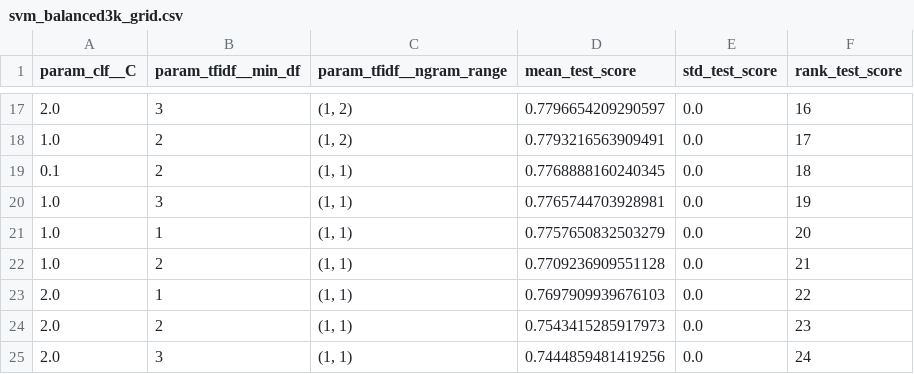
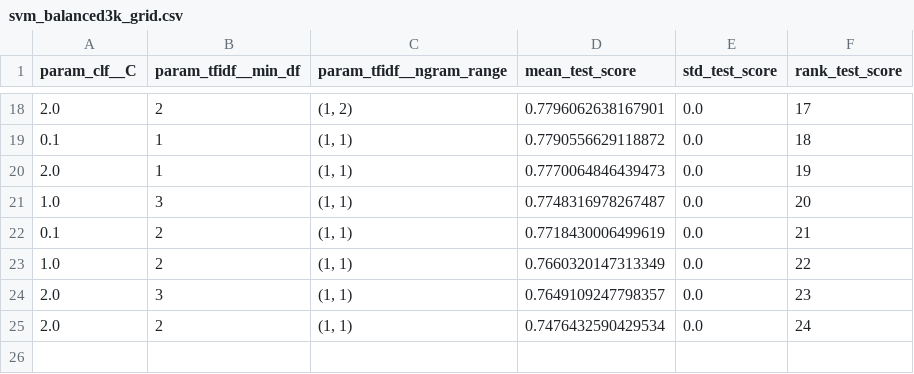
Before and after one commit to Arachnoida/jokowi_sentiment_project, a CSV file: outputs/reports/svm_balanced3k_grid.csv, drawn as a sheet; only a part is shown, gaps mark what is left out; the diff covers the shown part only.

```diff
--- a/outputs/reports/svm_balanced3k_grid.csv
+++ b/outputs/reports/svm_balanced3k_grid.csv
@@ -17,9 +18,8 @@ param_clf__C,param_tfidf__min_df,param_tfidf__ngram_range,mean_test_score,std_te
-2.0,3,"(1, 2)",0.7796654209290597,0.0,16
-1.0,2,"(1, 2)",0.7793216563909491,0.0,17
-0.1,2,"(1, 1)",0.7768888160240345,0.0,18
-1.0,3,"(1, 1)",0.7765744703928981,0.0,19
-1.0,1,"(1, 1)",0.7757650832503279,0.0,20
-1.0,2,"(1, 1)",0.7709236909551128,0.0,21
-2.0,1,"(1, 1)",0.7697909939676103,0.0,22
-2.0,2,"(1, 1)",0.7543415285917973,0.0,23
-2.0,3,"(1, 1)",0.7444859481419256,0.0,24
+2.0,2,"(1, 2)",0.7796062638167901,0.0,17
+0.1,1,"(1, 1)",0.7790556629118872,0.0,18
+2.0,1,"(1, 1)",0.7770064846439473,0.0,19
+1.0,3,"(1, 1)",0.7748316978267487,0.0,20
+0.1,2,"(1, 1)",0.7718430006499619,0.0,21
+1.0,2,"(1, 1)",0.7660320147313349,0.0,22
+2.0,3,"(1, 1)",0.7649109247798357,0.0,23
+2.0,2,"(1, 1)",0.7476432590429534,0.0,24
```
Also changed, not shown: 4 added rows, 3 removed rows and 23 edited cells elsewhere in this file, outputs/reports/svm_balanced3k_predictions.csv, outputs/reports/svm_balanced3k_top_features.csv, 7 other files.
